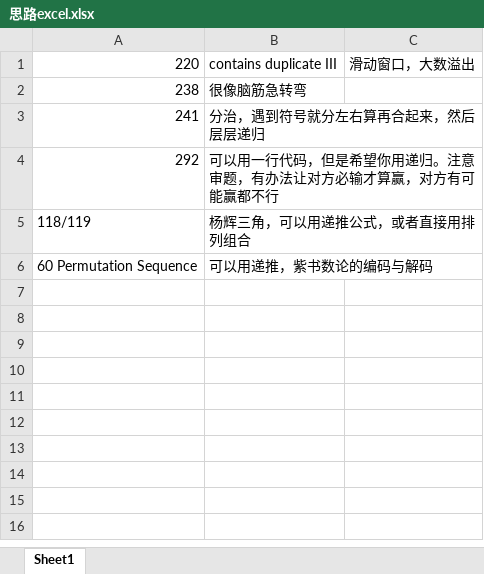
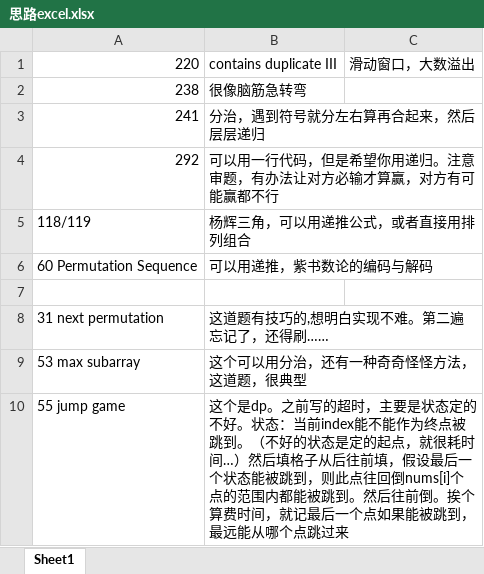
Before and after one commit to wtfenfenmiao/leetcode, an Excel workbook: 思路excel.xlsx, sheet Sheet1, drawn as a sheet; values as stored, in another font and other column widths than the file's, no borders; the diff names each change by its address in the sheet, - before the commit and + after, or states it on an @@ line.

```diff
--- a/思路excel.xlsx (sheet Sheet1)
+++ b/思路excel.xlsx (sheet Sheet1)
+row 7: (empty)
+row 8: 31 next permutation | 这道题有技巧的,想明白实现不难。第二遍忘记了，还得刷……
+row 9: 53 max subarray | 这个可以用分治，还有一种奇奇怪怪方法，这道题，很典型
+row 10: 55 jump game | 这个是dp。之前写的超时，主要是状态定的不好。状态：当前index能不能作为终点被跳到。（不好的状态是定的起点，就很耗时间…）然后填格子从后往前填，假设最后一个状态能被跳到，则此点往回倒nums[i]个点的范围内都能被跳到。然后往前倒。挨个算费时间，就记最后一个点如果能被跳到，最远能从哪个点跳过来
```
Also changed, not shown: 1 other file.
